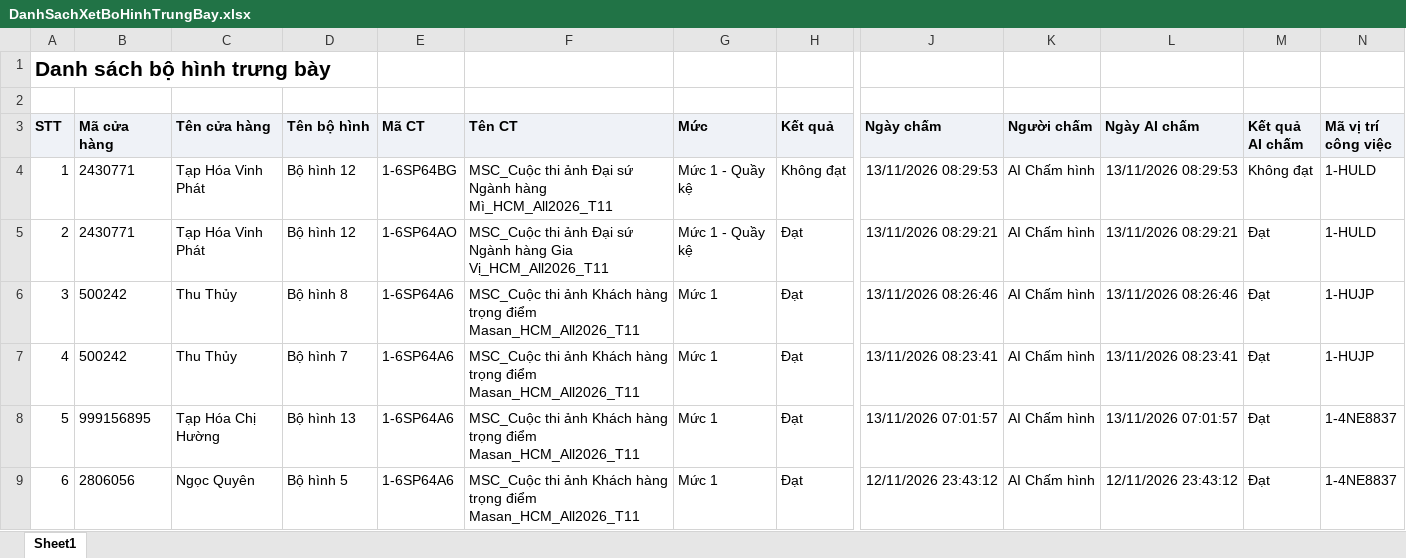
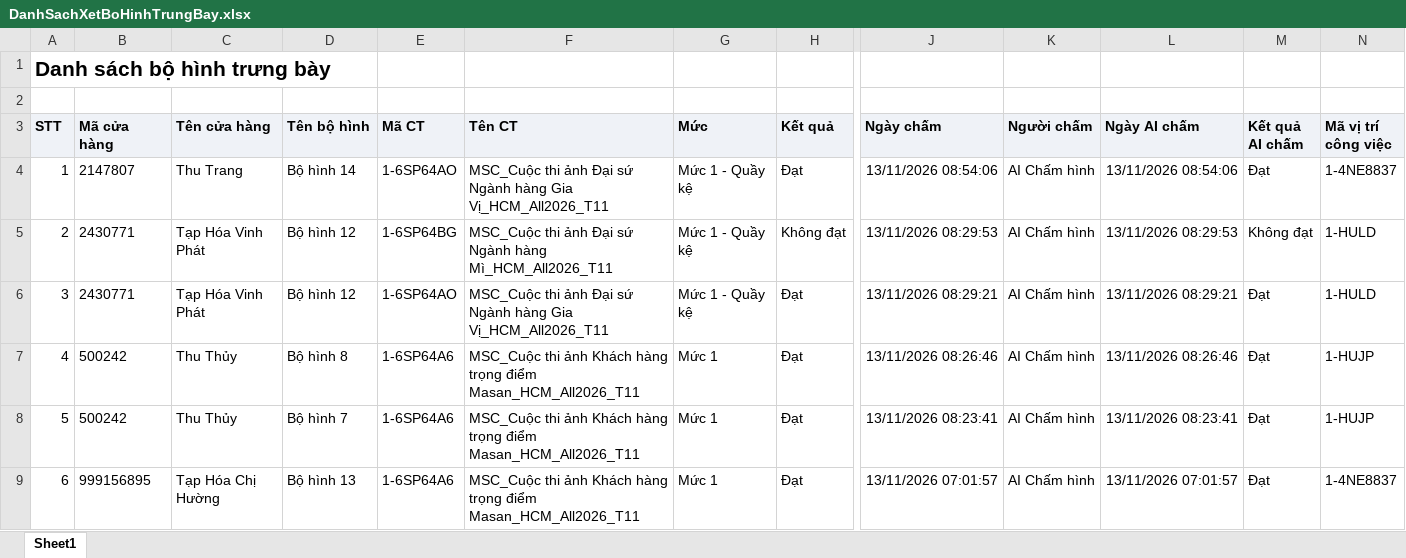
Before and after one commit to tantt2026-test/Test, an Excel workbook: data/Thang11/DanhSachXetBoHinhTrungBay.xlsx, sheet Sheet1, drawn as a sheet; only a part is shown, gaps mark what is left out; the shorter side is filled out with more unchanged rows; values as stored, in another font and other column widths than the file's, no borders; addresses are those after the commit; rows hold the shown columns only; the diff names each change by its address in the sheet, - before the commit and + after, or states it on an @@ line.

```diff
--- a/data/Thang11/DanhSachXetBoHinhTrungBay.xlsx (sheet Sheet1)
+++ b/data/Thang11/DanhSachXetBoHinhTrungBay.xlsx (sheet Sheet1)
+row 4: 1 | 2147807 | Thu Trang | Bộ hình 14 | 1-6SP64AO | MSC_Cuộc thi ảnh Đại sứ Ngành hàng Gia Vị_HCM_All2026_T11 | Mức 1 - Quầy kệ | Đạt | 13/11/2026 08:54:06 | AI Chấm hình | 13/11/2026 08:54:06 | Đạt | 1-4NE8837
@@ column A (STT) renumbered from row 5 down @@
```
Also changed, not shown: data/Thang11/DANH_SACH_KET_QUA_CUA_HANG_THAM_GIA_CHUONG_TRINH.xlsx, data/Thang11/DanhSachLichViengTham.xlsx, 2 other files.
